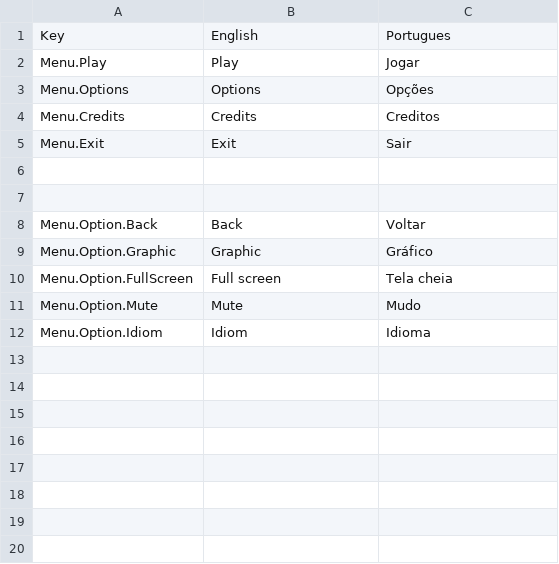
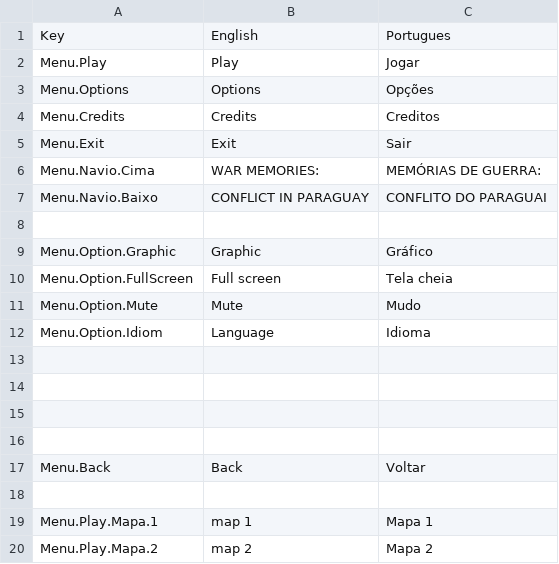
Before and after one commit to ceoofsex/GuerraDoParaguai, a CSV file: GuerraDoParaguai/Assets/SimpleLocalization/Resources/Localization/Menu.csv, drawn as a sheet.

```diff
--- a/GuerraDoParaguai/Assets/SimpleLocalization/Resources/Localization/Menu.csv
+++ b/GuerraDoParaguai/Assets/SimpleLocalization/Resources/Localization/Menu.csv
@@ -5,5 +5,5 @@ Menu.Credits,Credits,Creditos
 Menu.Exit,Exit,Sair
+Menu.Navio.Cima,WAR MEMORIES:,MEMÓRIAS DE GUERRA:
+Menu.Navio.Baixo,CONFLICT IN PARAGUAY,CONFLITO DO PARAGUAI
 ,,
-,,
-Menu.Option.Back,Back,Voltar
 Menu.Option.Graphic,Graphic,Gráfico
@@ -11,2 +11,10 @@ Menu.Option.FullScreen,Full screen,Tela cheia
 Menu.Option.Mute,Mute,Mudo
-Menu.Option.Idiom,Idiom,Idioma
+Menu.Option.Idiom,Language,Idioma
+,,
+,,
+,,
+,,
+Menu.Back,Back,Voltar
+,,
+Menu.Play.Mapa.1,map 1,Mapa 1
+Menu.Play.Mapa.2,map 2,Mapa 2
```
Also changed, not shown: 4 other files.
